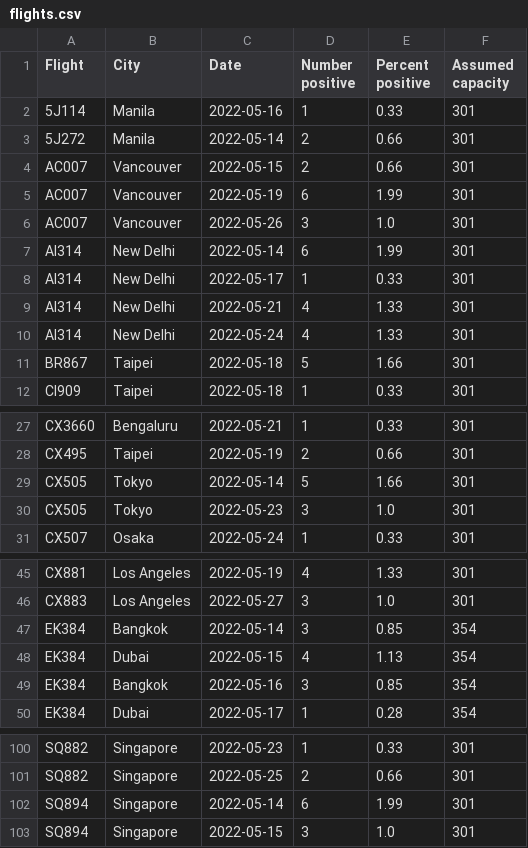
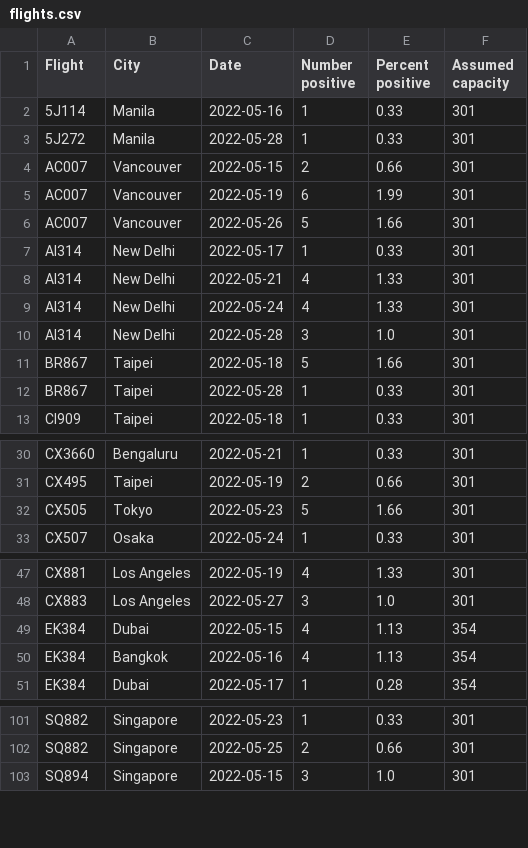
Before and after one commit to adisbladis/hk-flight-data, a CSV file: flights.csv, drawn as a sheet; only a part is shown, gaps mark what is left out; the diff covers the shown part only.

```diff
--- a/flights.csv
+++ b/flights.csv
@@ -2,7 +2,6 @@ Flight,City,Date,Number positive,Percent positive,Assumed capacity
 5J114,Manila,2022-05-16,1,0.33,301
-5J272,Manila,2022-05-14,2,0.66,301
+5J272,Manila,2022-05-28,1,0.33,301
 AC007,Vancouver,2022-05-15,2,0.66,301
 AC007,Vancouver,2022-05-19,6,1.99,301
-AC007,Vancouver,2022-05-26,3,1.0,301
-AI314,New Delhi,2022-05-14,6,1.99,301
+AC007,Vancouver,2022-05-26,5,1.66,301
 AI314,New Delhi,2022-05-17,1,0.33,301
@@ -10,3 +9,5 @@ AI314,New Delhi,2022-05-21,4,1.33,301
 AI314,New Delhi,2022-05-24,4,1.33,301
+AI314,New Delhi,2022-05-28,3,1.0,301
 BR867,Taipei,2022-05-18,5,1.66,301
+BR867,Taipei,2022-05-28,1,0.33,301
 CI909,Taipei,2022-05-18,1,0.33,301
@@ -28,4 +31,3 @@ CX3660,Bengaluru,2022-05-21,1,0.33,301
 CX495,Taipei,2022-05-19,2,0.66,301
-CX505,Tokyo,2022-05-14,5,1.66,301
-CX505,Tokyo,2022-05-23,3,1.0,301
+CX505,Tokyo,2022-05-23,5,1.66,301
 CX507,Osaka,2022-05-24,1,0.33,301
@@ -46,5 +48,4 @@ CX881,Los Angeles,2022-05-19,4,1.33,301
 CX883,Los Angeles,2022-05-27,3,1.0,301
-EK384,Bangkok,2022-05-14,3,0.85,354
 EK384,Dubai,2022-05-15,4,1.13,354
-EK384,Bangkok,2022-05-16,3,0.85,354
+EK384,Bangkok,2022-05-16,4,1.13,354
 EK384,Dubai,2022-05-17,1,0.28,354
@@ -101,3 +102,2 @@ SQ882,Singapore,2022-05-23,1,0.33,301
 SQ882,Singapore,2022-05-25,2,0.66,301
-SQ894,Singapore,2022-05-14,6,1.99,301
 SQ894,Singapore,2022-05-15,3,1.0,301
```
Also changed, not shown: 7 added rows, 4 removed rows and 19 edited cells elsewhere in this file, 1 other file.
